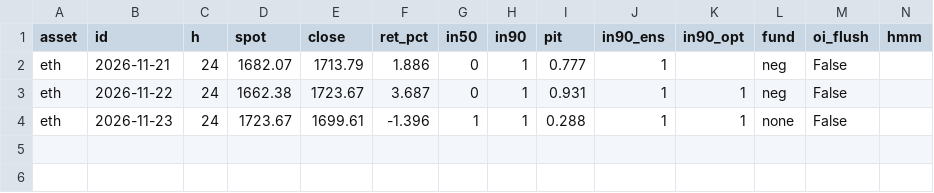
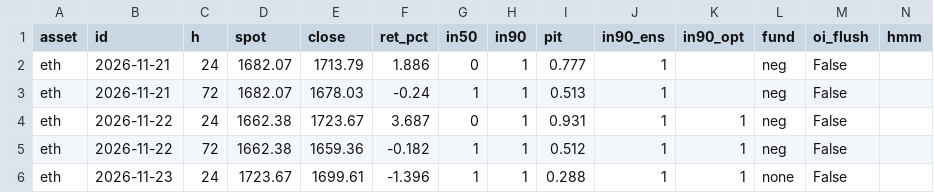
Before and after one commit to warly170183/Trading-Predictor, a CSV file: journal/scores_eth.csv, drawn as a sheet.

```diff
--- a/journal/scores_eth.csv
+++ b/journal/scores_eth.csv
@@ -2,3 +2,5 @@ asset,id,h,spot,close,ret_pct,in50,in90,pit,in90_ens,in90_opt,fund,oi_flush,hmm
 eth,2026-11-21,24,1682.07,1713.79,1.886,0,1,0.777,1,,neg,False,
+eth,2026-11-21,72,1682.07,1678.03,-0.24,1,1,0.513,1,,neg,False,
 eth,2026-11-22,24,1662.38,1723.67,3.687,0,1,0.931,1,1,neg,False,
+eth,2026-11-22,72,1662.38,1659.36,-0.182,1,1,0.512,1,1,neg,False,
 eth,2026-11-23,24,1723.67,1699.61,-1.396,1,1,0.288,1,1,none,False,
```
Also changed, not shown: journal/scores.csv, journal/scores_sol.csv, 4 other files.
